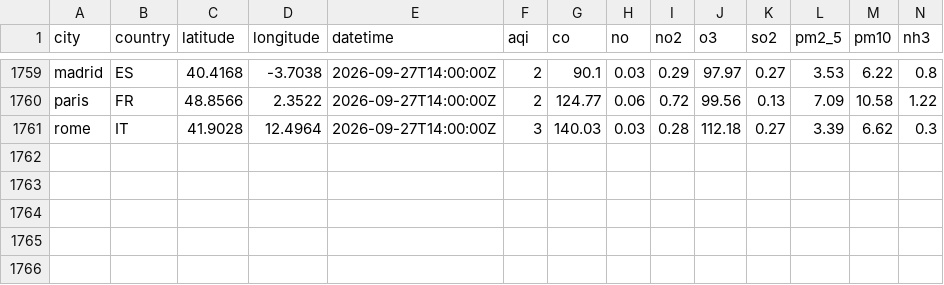
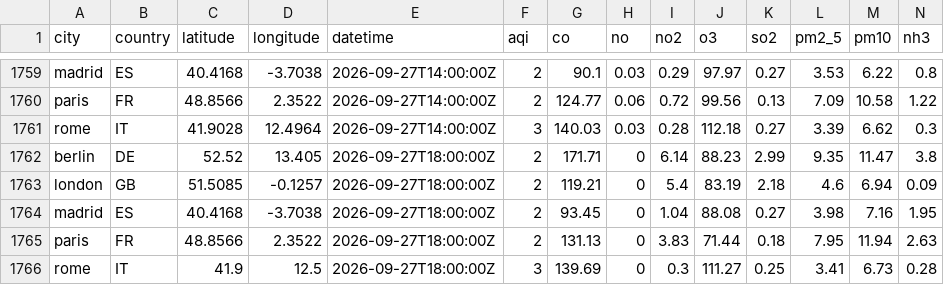
Before and after one commit to anthonyRanivoarison/weather-pipeline, a CSV file: data/clean/air_quality.csv, drawn as a sheet; only a part is shown, gaps mark what is left out; the diff names each change by its address in the sheet, - before the commit and + after, or states it on an @@ line.

```diff
--- a/data/clean/air_quality.csv
+++ b/data/clean/air_quality.csv
+row 1762: berlin | DE | 52.52 | 13.405 | 2026-09-27T18:00:00Z | 2 | 171.71 | 0 | 6.14 | 88.23 | 2.99 | 9.35 | 11.47 | 3.8
+row 1763: london | GB | 51.5085 | -0.1257 | 2026-09-27T18:00:00Z | 2 | 119.21 | 0 | 5.4 | 83.19 | 2.18 | 4.6 | 6.94 | 0.09
+row 1764: madrid | ES | 40.4168 | -3.7038 | 2026-09-27T18:00:00Z | 2 | 93.45 | 0 | 1.04 | 88.08 | 0.27 | 3.98 | 7.16 | 1.95
+row 1765: paris | FR | 48.8566 | 2.3522 | 2026-09-27T18:00:00Z | 2 | 131.13 | 0 | 3.83 | 71.44 | 0.18 | 7.95 | 11.94 | 2.63
+row 1766: rome | IT | 41.9 | 12.5 | 2026-09-27T18:00:00Z | 3 | 139.69 | 0 | 0.3 | 111.27 | 0.25 | 3.41 | 6.73 | 0.28
```
Also changed, not shown: 5 other files.
